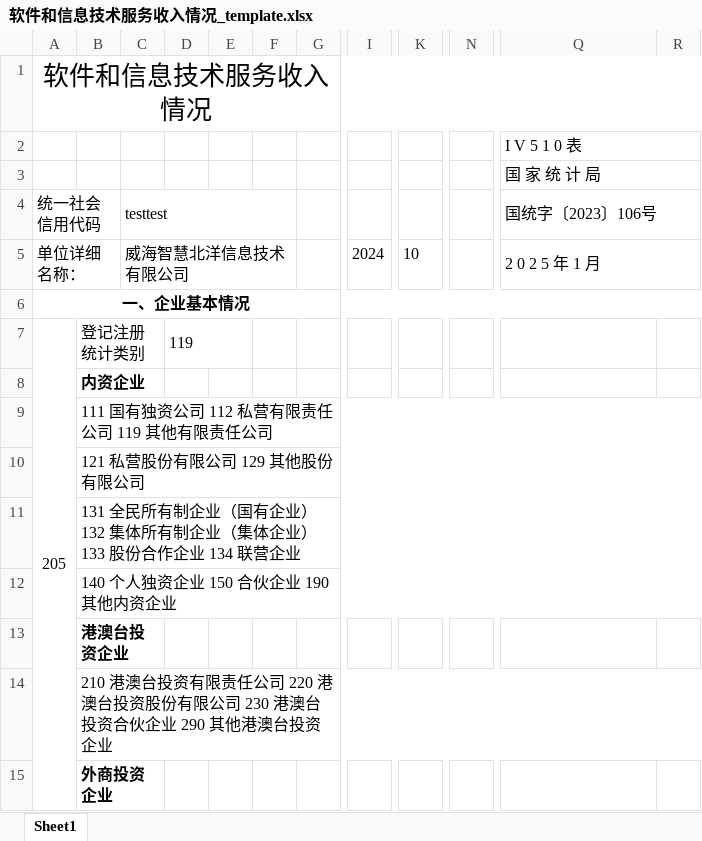
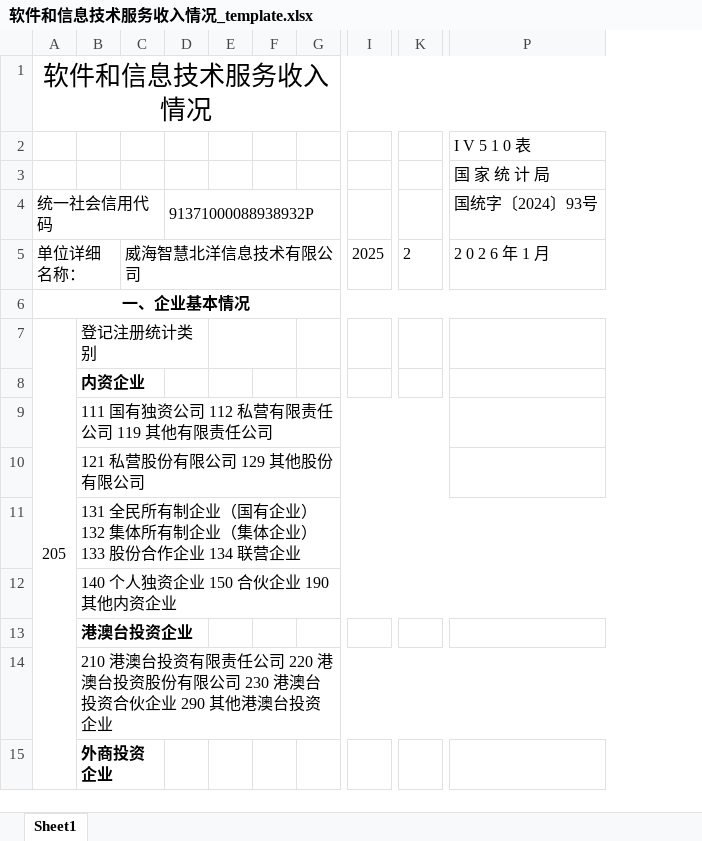
Before and after one commit to MyAutoFill/AutoFill, an Excel workbook: asset/软件和信息技术服务收入情况_template.xlsx, sheet Sheet1, drawn as a sheet; only a part is shown, gaps mark what is left out; values as stored, in another font and other column widths than the file's, no borders; removed rows and columns are numbered as before the commit, all else as after; the diff covers the shown part only; the diff names each change by its address in the sheet, - before the commit and + after, or states it on an @@ line.

```diff
--- a/asset/软件和信息技术服务收入情况_template.xlsx (sheet Sheet1)
+++ b/asset/软件和信息技术服务收入情况_template.xlsx (sheet Sheet1)
-column D, row 7: 119
+column D, row 4: 91371000088938932P
-column I, row 5: 2024
+column I, row 5: 2025
-column N, empty
-column R, empty
-Q2:R2 merged
-Q3:R3 merged
-A4:B4 merged
+A4:C4 merged
-C4: testtest
+C4: (empty)
-C4:F4 merged
-P4: 国统字〔2023〕106号
+P4: 国统字〔2024〕93号
-Q4:R4 merged
-C5:F5 merged
+C5:G5 merged
-K5: 10
+K5: 2
-P5: 2 0 2 5 年 1 月
+P5: 2 0 2 6 年 1 月
-Q5:R5 merged
+E7:F7 merged
-B9:R9 merged
+B9:O9 merged
-B10:R10 merged
+B10:O10 merged
```
Also changed, not shown: 8 added rows, 3 removed rows, 29 edited cells, cell formats and merged cells elsewhere in this sheet, 1 other file.
